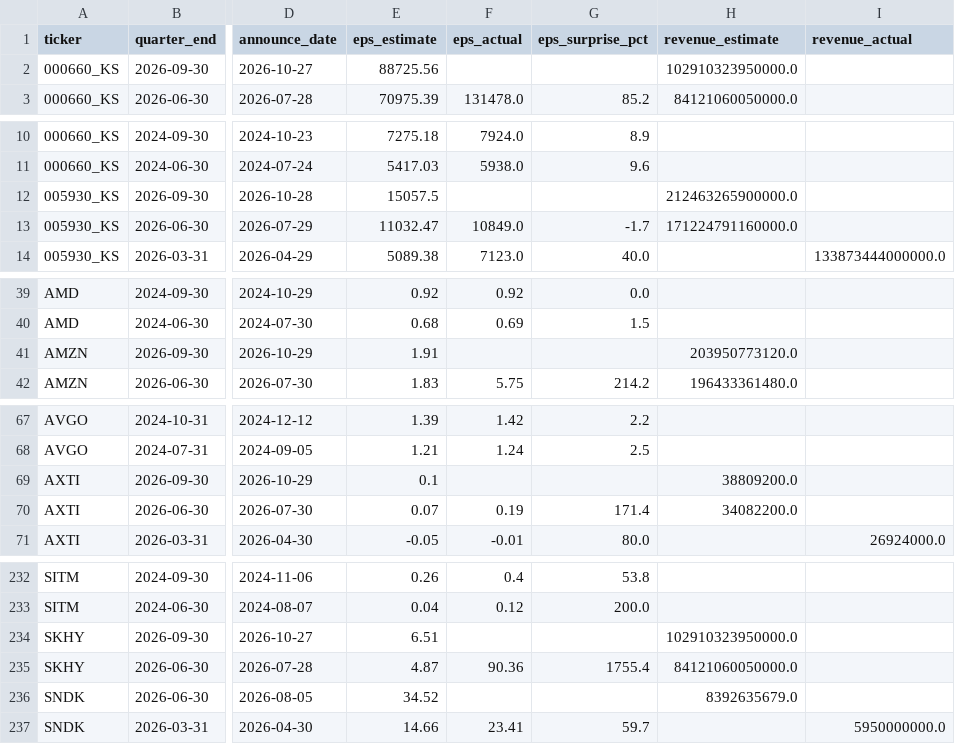
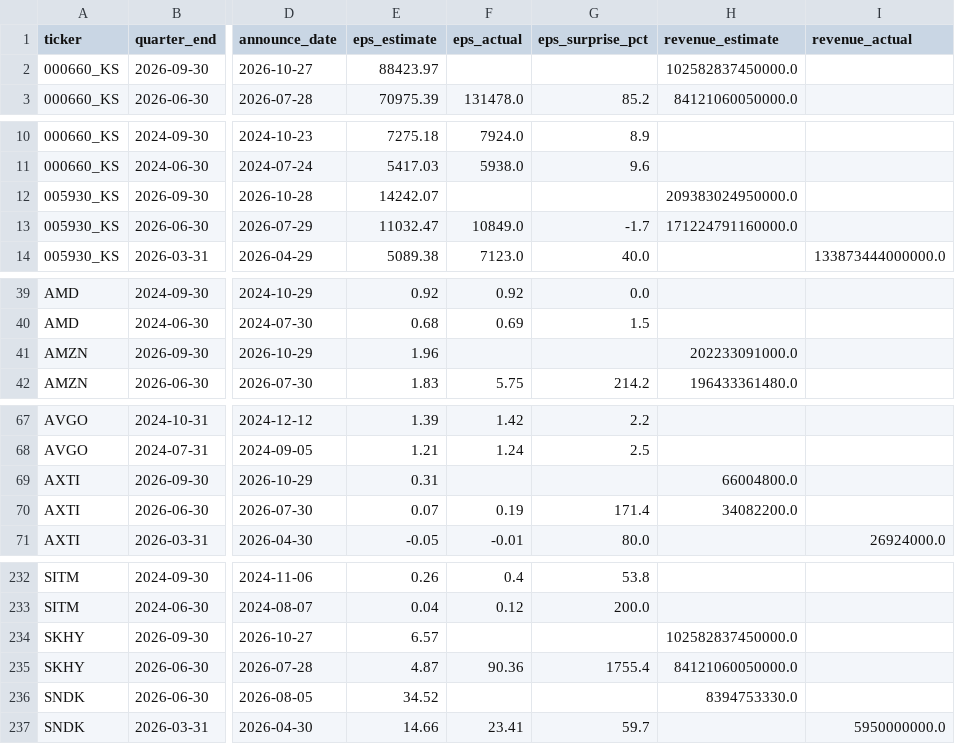
Before and after one commit to marcuslai1/market-dashboard, a CSV file: data/earnings_history.csv, drawn as a sheet; only a part is shown, gaps mark what is left out; the diff covers the shown part only; the diff names each change by its address in the sheet, - before the commit and + after, or states it on an @@ line.

```diff
--- a/data/earnings_history.csv
+++ b/data/earnings_history.csv
-E2 (eps_estimate): 88725.56
+E2 (eps_estimate): 88423.97
-H2 (revenue_estimate): 102910323950000.0
+H2 (revenue_estimate): 102582837450000.0
-E12 (eps_estimate): 15057.5
+E12 (eps_estimate): 14242.07
-H12 (revenue_estimate): 212463265900000.0
+H12 (revenue_estimate): 209383024950000.0
-E41 (eps_estimate): 1.91
+E41 (eps_estimate): 1.96
-H41 (revenue_estimate): 203950773120.0
+H41 (revenue_estimate): 202233091000.0
-E69 (eps_estimate): 0.1
+E69 (eps_estimate): 0.31
-H69 (revenue_estimate): 38809200.0
+H69 (revenue_estimate): 66004800.0
-E234 (eps_estimate): 6.51
+E234 (eps_estimate): 6.57
-H234 (revenue_estimate): 102910323950000.0
+H234 (revenue_estimate): 102582837450000.0
-H236 (revenue_estimate): 8392635679.0
+H236 (revenue_estimate): 8394753330.0
```
Also changed, not shown: 2 edited cells elsewhere in this file, data/claude_analysis.csv, data/market_data.csv, 4 other files.
